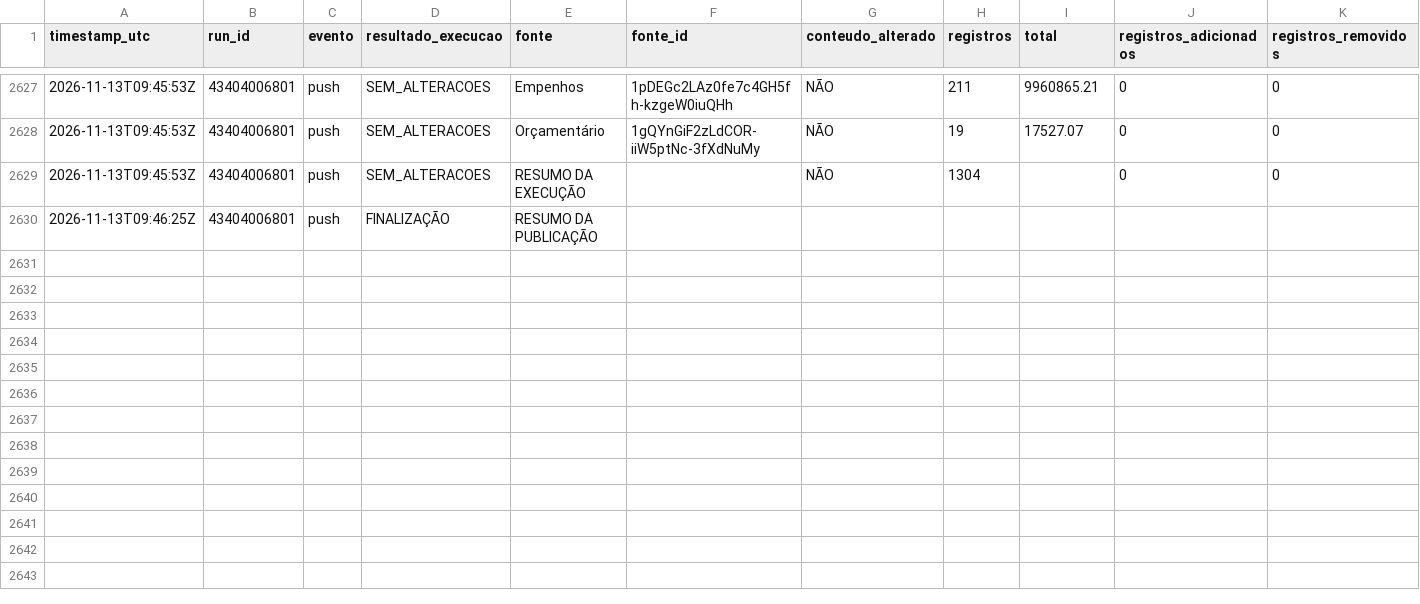
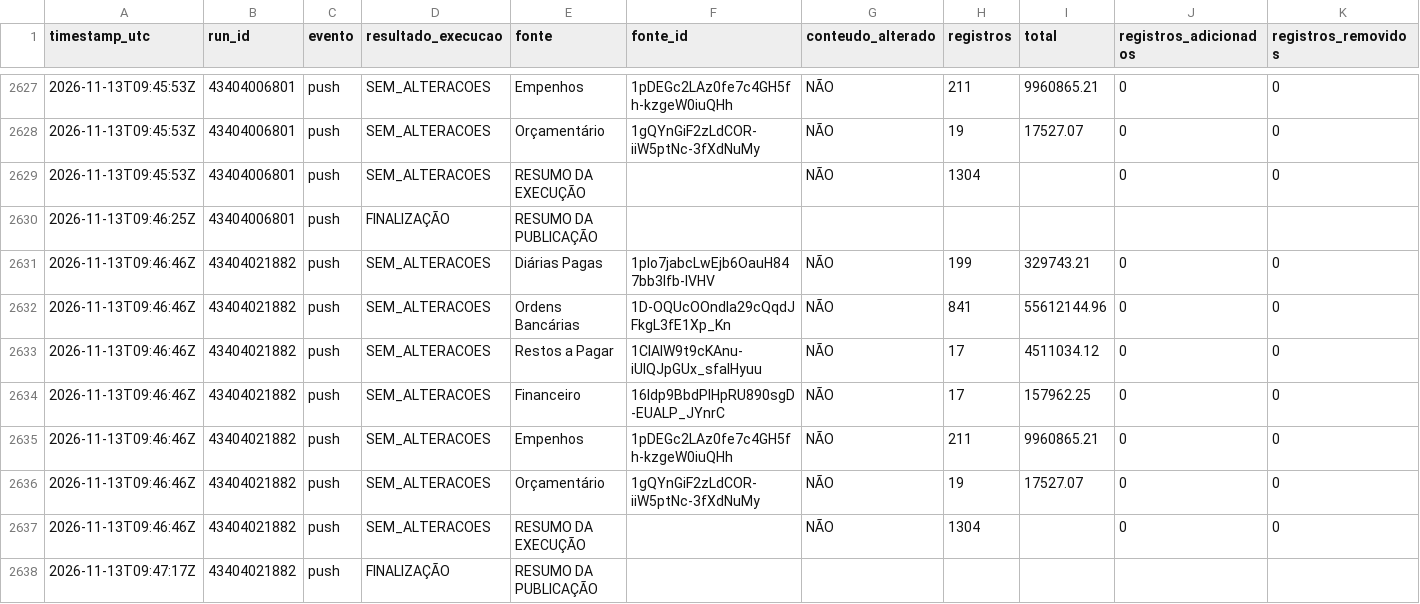
Before and after one commit to DanielBrasilIOC/brasil, a CSV file: logs/atualizacoes_dashboard.csv, drawn as a sheet; only a part is shown, gaps mark what is left out; rows hold the shown columns only; the diff names each change by its address in the sheet, - before the commit and + after, or states it on an @@ line.

```diff
--- a/logs/atualizacoes_dashboard.csv
+++ b/logs/atualizacoes_dashboard.csv
+row 2631: 2026-11-13T09:46:46Z | 43404021882 | push | SEM_ALTERACOES | Diárias Pagas | 1pIo7jabcLwEjb6OauH847bb3Ifb-lVHV | NÃO | 199 | 329743.21 | 0 | 0
+row 2632: 2026-11-13T09:46:46Z | 43404021882 | push | SEM_ALTERACOES | Ordens Bancárias | 1D-OQUcOOndla29cQqdJFkgL3fE1Xp_Kn | NÃO | 841 | 55612144.96 | 0 | 0
+row 2633: 2026-11-13T09:46:46Z | 43404021882 | push | SEM_ALTERACOES | Restos a Pagar | 1CIAIW9t9cKAnu-iUlQJpGUx_sfalHyuu | NÃO | 17 | 4511034.12 | 0 | 0
+row 2634: 2026-11-13T09:46:46Z | 43404021882 | push | SEM_ALTERACOES | Financeiro | 16ldp9BbdPIHpRU890sgD-EUALP_JYnrC | NÃO | 17 | 157962.25 | 0 | 0
+row 2635: 2026-11-13T09:46:46Z | 43404021882 | push | SEM_ALTERACOES | Empenhos | 1pDEGc2LAz0fe7c4GH5fh-kzgeW0iuQHh | NÃO | 211 | 9960865.21 | 0 | 0
+row 2636: 2026-11-13T09:46:46Z | 43404021882 | push | SEM_ALTERACOES | Orçamentário | 1gQYnGiF2zLdCOR-iiW5ptNc-3fXdNuMy | NÃO | 19 | 17527.07 | 0 | 0
+row 2637: 2026-11-13T09:46:46Z | 43404021882 | push | SEM_ALTERACOES | RESUMO DA EXECUÇÃO |  | NÃO | 1304 |  | 0 | 0
+row 2638: 2026-11-13T09:47:17Z | 43404021882 | push | FINALIZAÇÃO | RESUMO DA PUBLICAÇÃO
```
